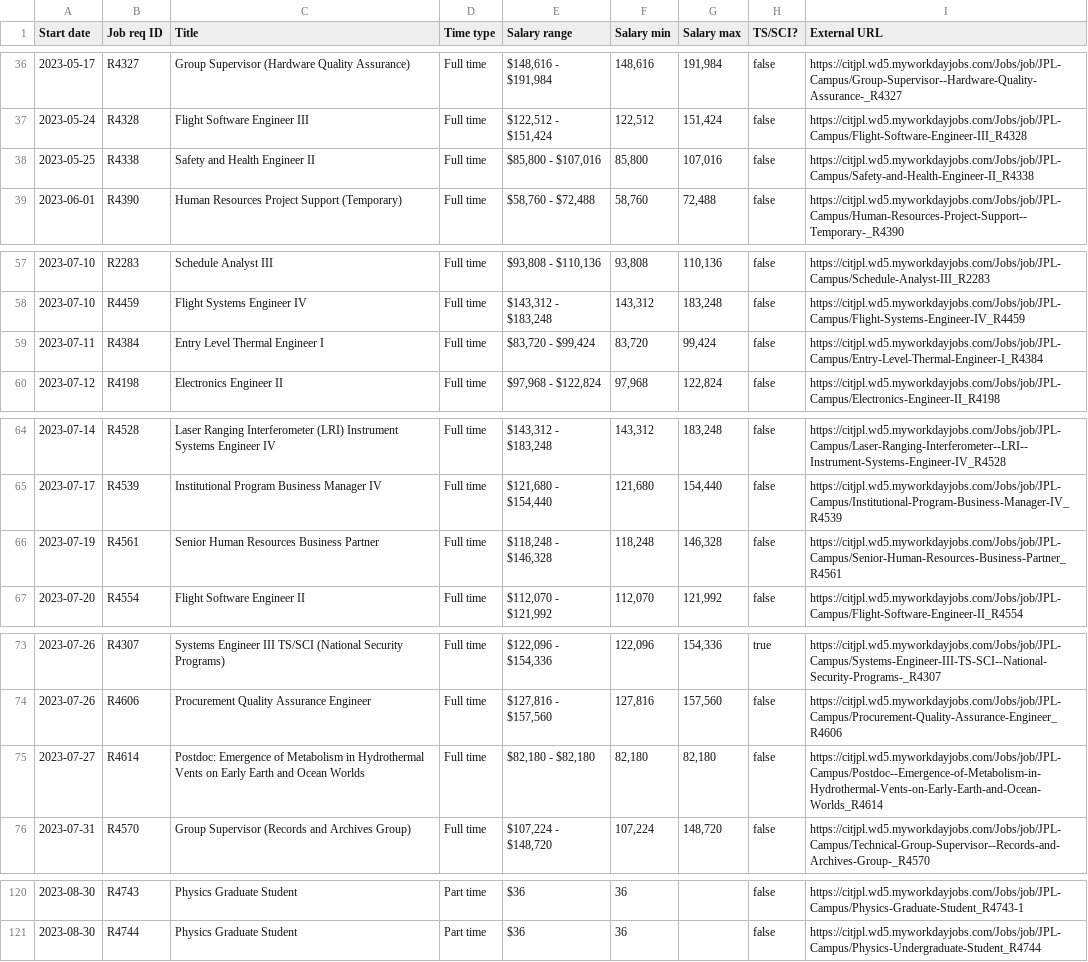
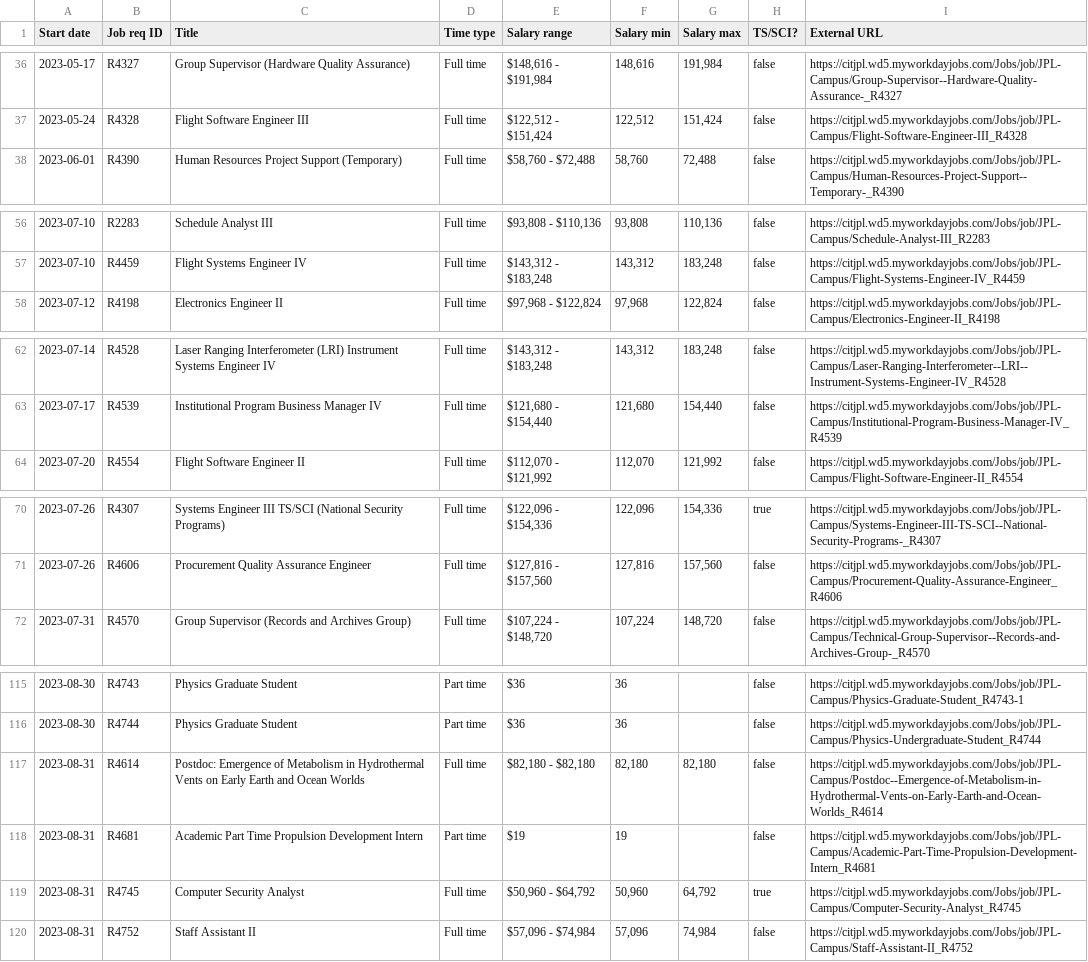
Before and after one commit to thzinc/jpl-jobs, a CSV file: data/summary.csv, drawn as a sheet; only a part is shown, gaps mark what is left out; the diff covers the shown part only.

```diff
--- a/data/summary.csv
+++ b/data/summary.csv
@@ -37,3 +37,2 @@
 "2023-05-24","R4328","Flight Software Engineer III","Full time","$122,512 - $151,424","122,512","151,424",false,"https://citjpl.wd5.myworkdayjobs.com/Jobs/job/JPL-Campus/Flight-Software-Engineer-III_R4328"
-"2023-05-25","R4338","Safety and Health Engineer II","Full time","$85,800 - $107,016","85,800","107,016",false,"https://citjpl.wd5.myworkdayjobs.com/Jobs/job/JPL-Campus/Safety-and-Health-Engineer-II_R4338"
 "2023-06-01","R4390","Human Resources Project Support (Temporary)","Full time","$58,760 - $72,488","58,760","72,488",false,"https://citjpl.wd5.myworkdayjobs.com/Jobs/job/JPL-Campus/Human-Resources-Project-Support--Temporary-_R4390"
@@ -58,3 +57,2 @@
 "2023-07-10","R4459","Flight Systems Engineer IV","Full time","$143,312 - $183,248","143,312","183,248",false,"https://citjpl.wd5.myworkdayjobs.com/Jobs/job/JPL-Campus/Flight-Systems-Engineer-IV_R4459"
-"2023-07-11","R4384","Entry Level Thermal Engineer I","Full time","$83,720 - $99,424","83,720","99,424",false,"https://citjpl.wd5.myworkdayjobs.com/Jobs/job/JPL-Campus/Entry-Level-Thermal-Engineer-I_R4384"
 "2023-07-12","R4198","Electronics Engineer II","Full time","$97,968 - $122,824","97,968","122,824",false,"https://citjpl.wd5.myworkdayjobs.com/Jobs/job/JPL-Campus/Electronics-Engineer-II_R4198"
@@ -65,3 +63,2 @@
 "2023-07-17","R4539","Institutional Program Business Manager IV","Full time","$121,680 - $154,440","121,680","154,440",false,"https://citjpl.wd5.myworkdayjobs.com/Jobs/job/JPL-Campus/Institutional-Program-Business-Manager-IV_R4539"
-"2023-07-19","R4561","Senior Human Resources Business Partner","Full time","$118,248 - $146,328","118,248","146,328",false,"https://citjpl.wd5.myworkdayjobs.com/Jobs/job/JPL-Campus/Senior-Human-Resources-Business-Partner_R4561"
 "2023-07-20","R4554","Flight Software Engineer II","Full time","$112,070 - $121,992","112,070","121,992",false,"https://citjpl.wd5.myworkdayjobs.com/Jobs/job/JPL-Campus/Flight-Software-Engineer-II_R4554"
@@ -74,3 +71,2 @@
 "2023-07-26","R4606","Procurement Quality Assurance Engineer","Full time","$127,816 - $157,560","127,816","157,560",false,"https://citjpl.wd5.myworkdayjobs.com/Jobs/job/JPL-Campus/Procurement-Quality-Assurance-Engineer_R4606"
-"2023-07-27","R4614","Postdoc: Emergence of Metabolism in Hydrothermal Vents on Early Earth and Ocean Worlds","Full time","$82,180 - $82,180","82,180","82,180",false,"https://citjpl.wd5.myworkdayjobs.com/Jobs/job/JPL-Campus/Postdoc--Emergence-of-Metabolism-in-Hydrothermal-Vents-on-Early-Earth-and-Ocean-Worlds_R4614"
 "2023-07-31","R4570","Group Supervisor (Records and Archives Group)","Full time","$107,224 - $148,720","107,224","148,720",false,"https://citjpl.wd5.myworkdayjobs.com/Jobs/job/JPL-Campus/Technical-Group-Supervisor--Records-and-Archives-Group-_R4570"
@@ -121 +116,5 @@
 "2023-08-30","R4744","Physics Graduate Student","Part time","$36","36",,false,"https://citjpl.wd5.myworkdayjobs.com/Jobs/job/JPL-Campus/Physics-Undergraduate-Student_R4744"
+"2023-08-31","R4614","Postdoc: Emergence of Metabolism in Hydrothermal Vents on Early Earth and Ocean Worlds","Full time","$82,180 - $82,180","82,180","82,180",false,"https://citjpl.wd5.myworkdayjobs.com/Jobs/job/JPL-Campus/Postdoc--Emergence-of-Metabolism-in-Hydrothermal-Vents-on-Early-Earth-and-Ocean-Worlds_R4614"
+"2023-08-31","R4681","Academic Part Time Propulsion Development Intern","Part time","$19","19",,false,"https://citjpl.wd5.myworkdayjobs.com/Jobs/job/JPL-Campus/Academic-Part-Time-Propulsion-Development-Intern_R4681"
+"2023-08-31","R4745","Computer Security Analyst","Full time","$50,960 - $64,792","50,960","64,792",true,"https://citjpl.wd5.myworkdayjobs.com/Jobs/job/JPL-Campus/Computer-Security-Analyst_R4745"
+"2023-08-31","R4752","Staff Assistant II","Full time","$57,096 - $74,984","57,096","74,984",false,"https://citjpl.wd5.myworkdayjobs.com/Jobs/job/JPL-Campus/Staff-Assistant-II_R4752"
```
Also changed, not shown: 1 removed row elsewhere in this file.
